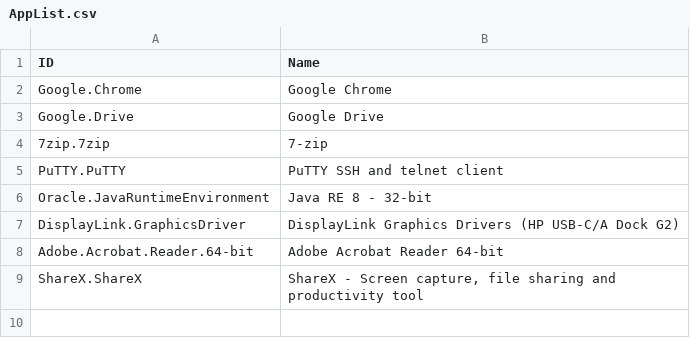
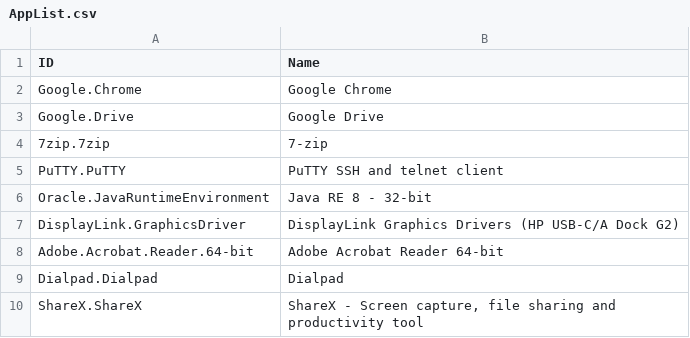
Before and after one commit to UsefulScripts01/HpTool, a CSV file: Res/Winget/AppList.csv, drawn as a sheet.

Commit message:
Update AppList.csv

```diff
--- a/Res/Winget/AppList.csv
+++ b/Res/Winget/AppList.csv
@@ -8,2 +8,3 @@
 "Adobe.Acrobat.Reader.64-bit","Adobe Acrobat Reader 64-bit"
+"Dialpad.Dialpad","Dialpad"
 "ShareX.ShareX","ShareX - Screen capture, file sharing and productivity tool"
```
